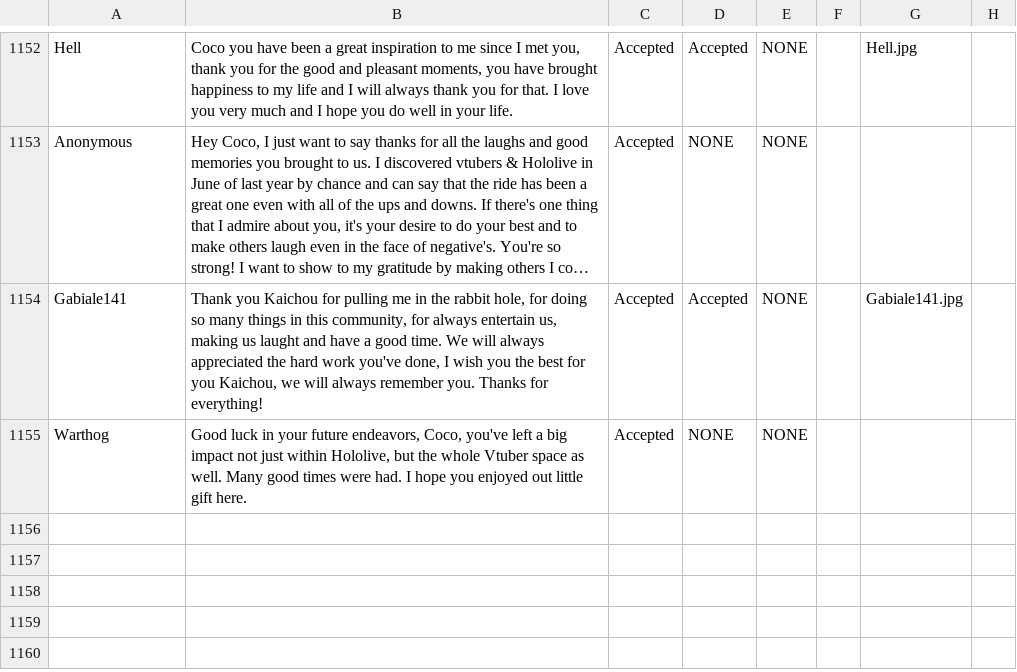
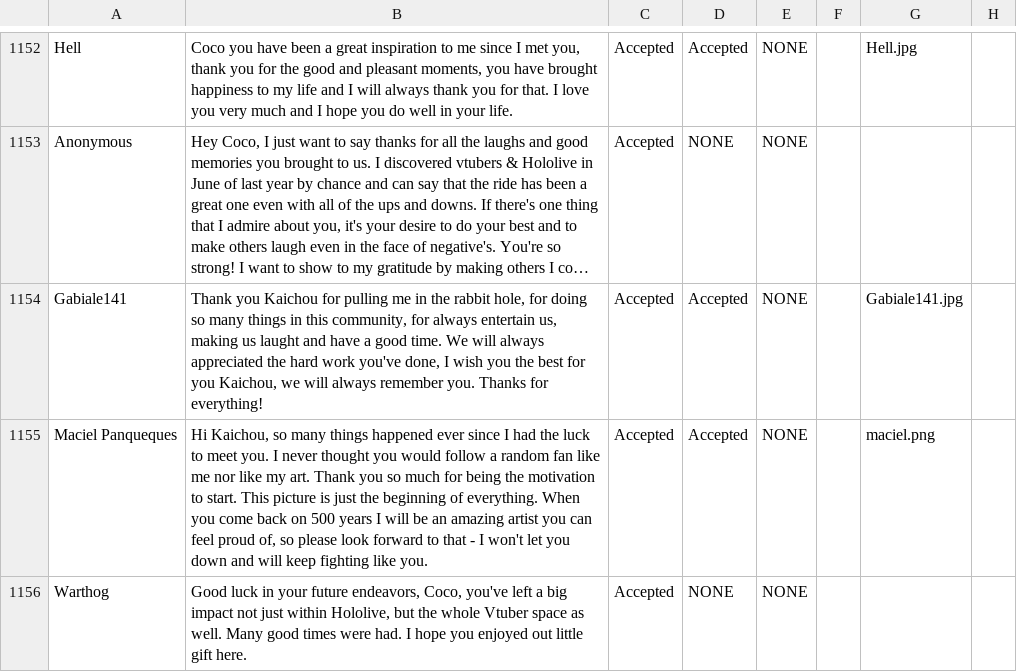
Before and after one commit to RayWarthog/aqua-3rd-anniversary, a CSV file: src/assets/csv/messages.csv, drawn as a sheet; only a part is shown, gaps mark what is left out; long unchanged cells end in …; the diff names each change by its address in the sheet, - before the commit and + after, or states it on an @@ line.

```diff
--- a/src/assets/csv/messages.csv
+++ b/src/assets/csv/messages.csv
+row 1155: Maciel Panqueques | Hi Kaichou, so many things happened ever since I had the luck to meet you. I never thought you would follow a random fan like me nor like my art. Thank you so much for being the motivation to start. This picture is just the beginning of everything. When you come back on 500 years I will be an amazing artist you can feel proud of, so please look forward to that - I won't let you down and will keep fighting like you. | Accepted | Accepted | NONE |  | maciel.png
```
Also changed, not shown: 2 other files.
